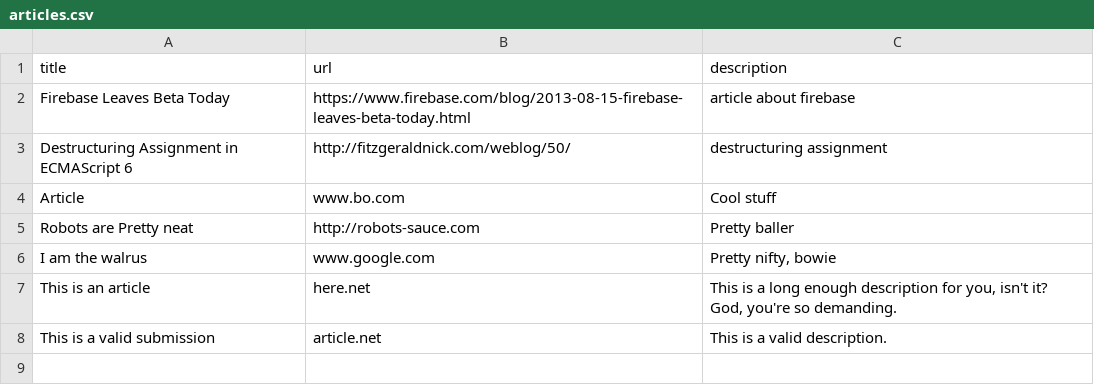
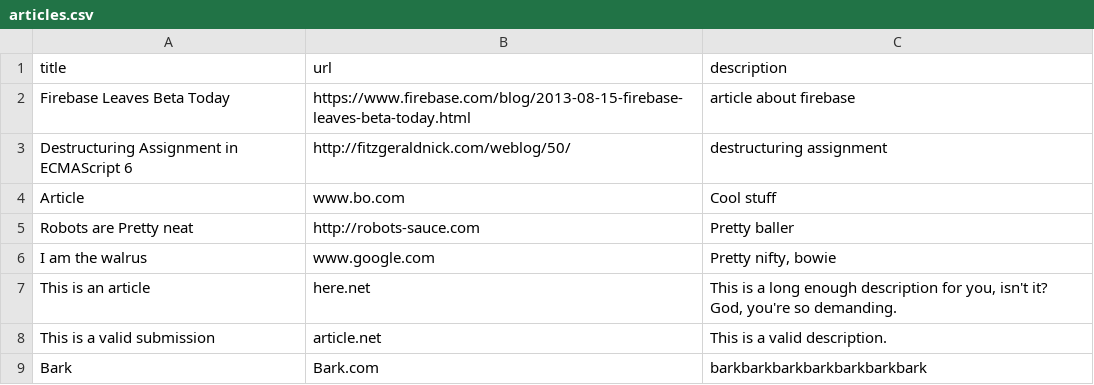
Before and after one commit to RSid/hackernewsclone, a CSV file: articles.csv, drawn as a sheet.

Commit message:
Slackernews with DB back end, can add new articles & display them

```diff
--- a/articles.csv
+++ b/articles.csv
@@ -8 +8,2 @@ This is an article,here.net,"This is a long enough description for you, isn't it
 This is a valid submission,article.net,This is a valid description.
+Bark,Bark.com,barkbarkbarkbarkbarkbarkbark
```
Also changed, not shown: 5 other files.
